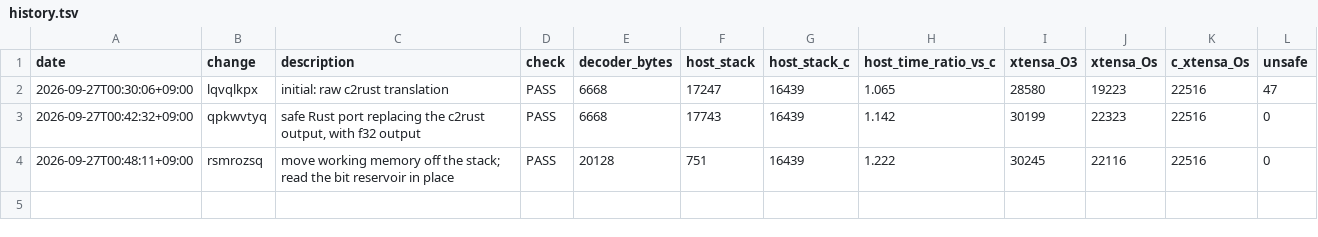
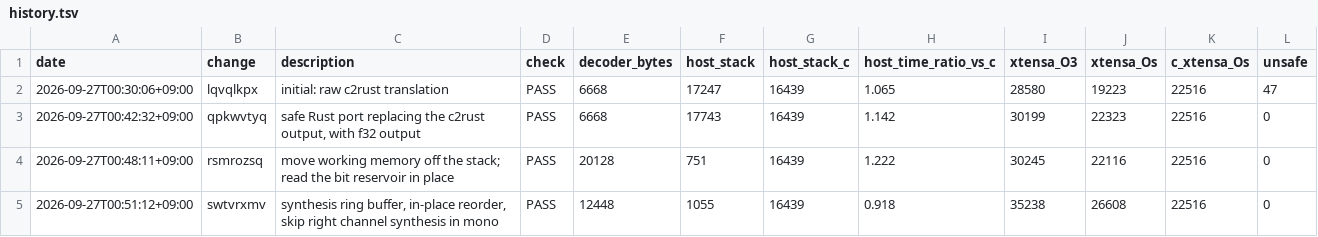
Before and after one commit to boppofun/mbop3, a TSV file: metrics/history.tsv, drawn as a sheet.

Commit message:
synthesis ring buffer, in-place reorder, skip right channel synthesis in mono
- Replace minimp3's 15 row qmf_state + 33 row synthesis scratch (12 KB, with
  two copies per granule) with an 18 row ring buffer (4.5 KB, no copies).
  With exactly 18 rows every granule-relative row maps to the same physical
  row, which also reproduces minimp3's mono behaviour of keeping the right
  channel's history untouched.
- Transpose short block bands in place instead of through the scratch buffer.
- In mono, don't compute the right channel's synthesis outputs: minimp3
  computes them and then overwrites them with the left channel's.

Decoder is now 12.4 KB in total (minimp3: 6.7 KB state + 16.3 KB stack).

```diff
--- a/metrics/history.tsv
+++ b/metrics/history.tsv
@@ -4 +4,2 @@ date	change	description	check	decoder_bytes	host_stack	host_stack_c	host_time_ra
 2026-09-27T00:48:11+09:00	rsmrozsq	move working memory off the stack; read the bit reservoir in place	PASS	20128	751	16439	1.222	30245	22116	22516	0
+2026-09-27T00:51:12+09:00	swtvrxmv	synthesis ring buffer, in-place reorder, skip right channel synthesis in mono	PASS	12448	1055	16439	0.918	35238	26608	22516	0
```
Also changed, not shown: 4 other files.
